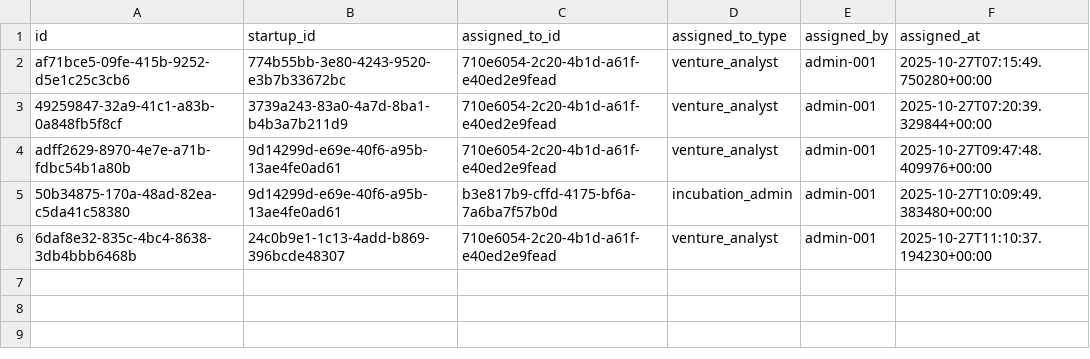
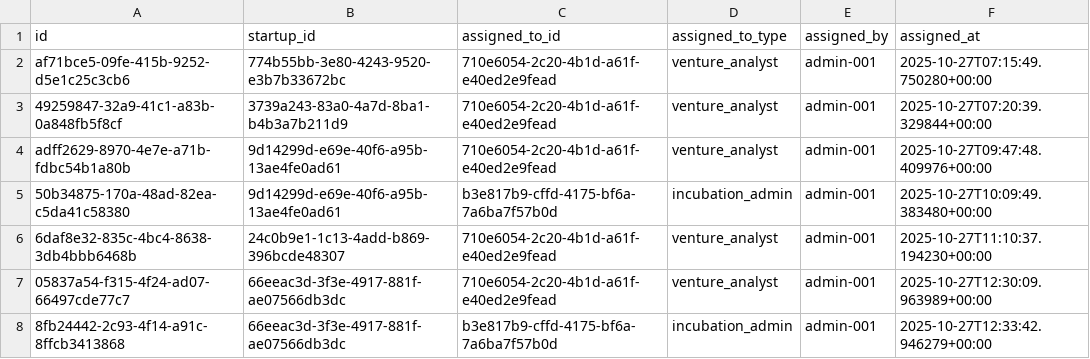
Before and after one commit to Aabidcr7/Grants_website_portal_final, a CSV file: backend/data/startup_assignments.csv, drawn as a sheet; the diff names each change by its address in the sheet, - before the commit and + after, or states it on an @@ line.

```diff
--- a/backend/data/startup_assignments.csv
+++ b/backend/data/startup_assignments.csv
+row 7: 05837a54-f315-4f24-ad07-66497cde77c7 | 66eeac3d-3f3e-4917-881f-ae07566db3dc | 710e6054-2c20-4b1d-a61f-e40ed2e9fead | venture_analyst | admin-001 | 2025-10-27T12:30:09.963989+00:00
+row 8: 8fb24442-2c93-4f14-a91c-8ffcb3413868 | 66eeac3d-3f3e-4917-881f-ae07566db3dc | b3e817b9-cffd-4175-bf6a-7a6ba7f57b0d | incubation_admin | admin-001 | 2025-10-27T12:33:42.946279+00:00
```
Also changed, not shown: backend/data/grant_tracking.csv, backend/data/startups.csv, 2 other files.
